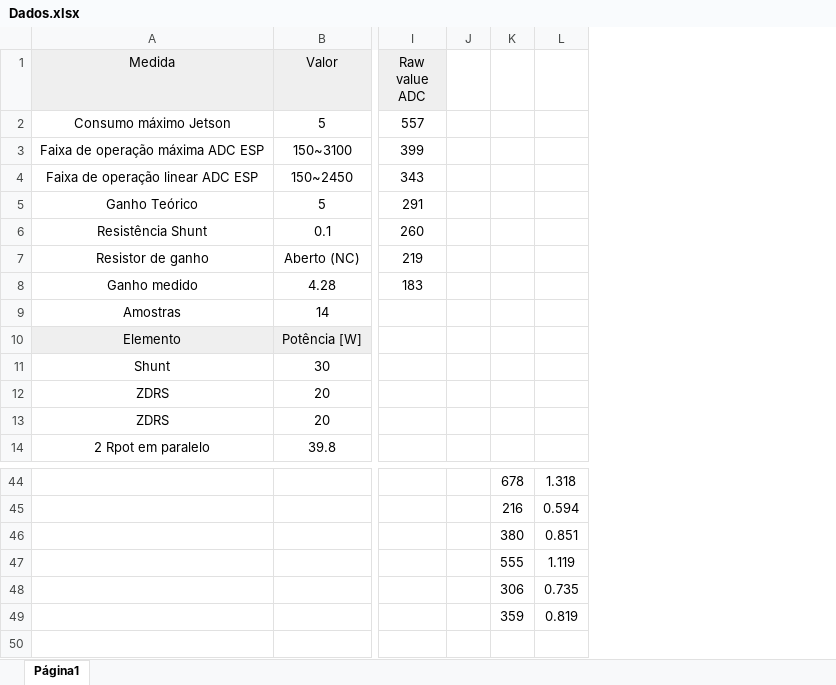
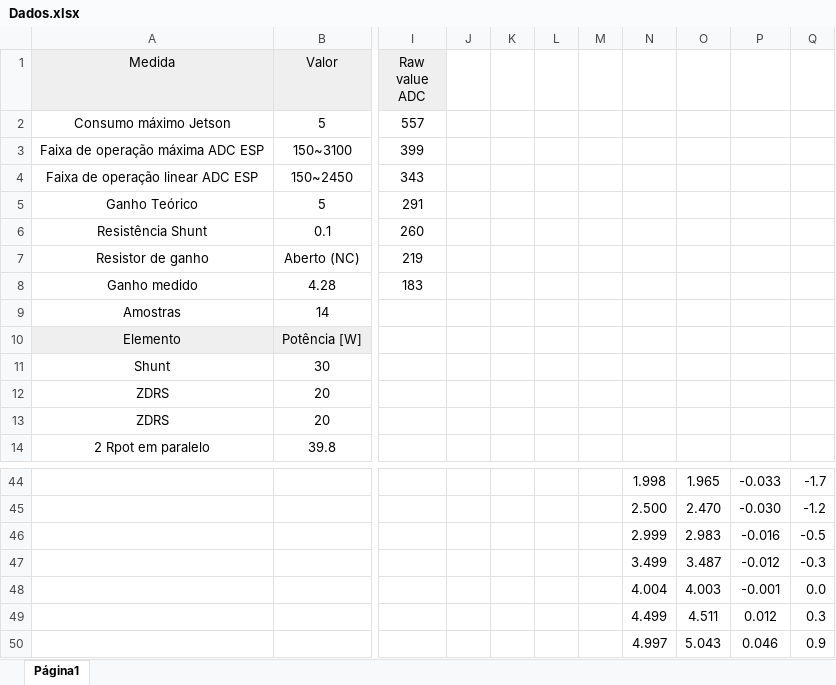
Before and after one commit to MiguelSLz/medi-o-carga-ina122, an Excel workbook: Dados.xlsx, sheet Página1, drawn as a sheet; only a part is shown, gaps mark what is left out; values as stored, in another font and other column widths than the file's, no borders; charts and pictures not drawn; removed rows and columns are numbered as before the commit, all else as after; rows hold the shown columns only; the diff names each change by its address in the sheet, - before the commit and + after, or states it on an @@ line.

Commit message:
Add files via upload

```diff
--- a/Dados.xlsx (sheet Página1)
+++ b/Dados.xlsx (sheet Página1)
-column K, rows 44-49: 678 | 216 | 380 | 555 | 306 | 359
-column L, rows 44-49: 1.318 | 0.594 | 0.851 | 1.119 | 0.735 | 0.819
+column K, empty
+column L, empty
+column M, empty
+column N, rows 44-49: 1.998 | 2.500 | 2.999 | 3.499 | 4.004 | 4.499
+column O, rows 44-49: 1.965 | 2.470 | 2.983 | 3.487 | 4.003 | 4.511
+column P, rows 44-49: -0.033 | -0.030 | -0.016 | -0.012 | -0.001 | 0.012
+column Q, rows 44-49: -1.7 | -1.2 | -0.5 | -0.3 | 0.0 | 0.3
+row 50:  |  |  |  |  |  |  | 4.997 | 5.043 | 0.046 | 0.9
```
Also changed, not shown: charts or pictures.
